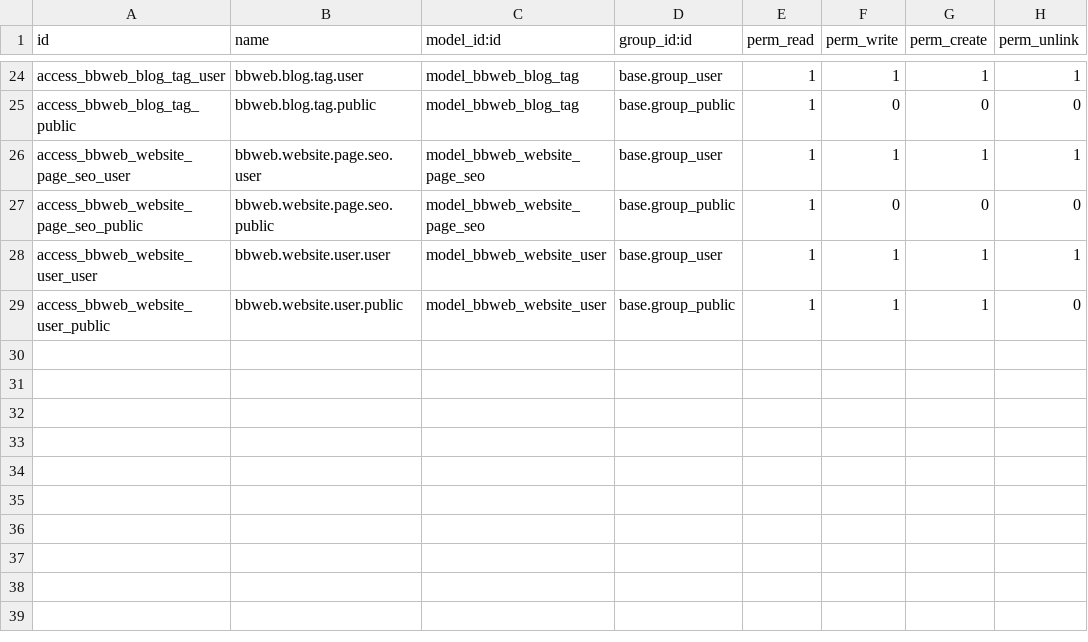
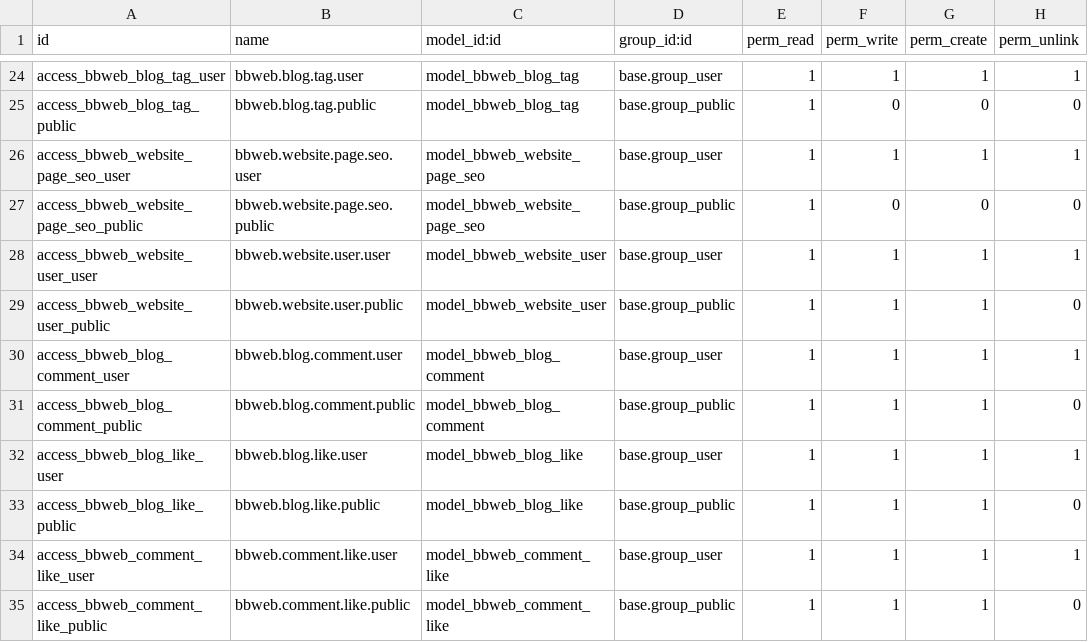
Before and after one commit to BinaryBuddiesOrg/BinaryBuddiesWEB, a CSV file: odoo/custom/binary_buddies_web/security/ir.model.access.csv, drawn as a sheet; only a part is shown, gaps mark what is left out; the diff names each change by its address in the sheet, - before the commit and + after, or states it on an @@ line.

Commit message:
Implement Likes, Comments and profile Support

```diff
--- a/odoo/custom/binary_buddies_web/security/ir.model.access.csv
+++ b/odoo/custom/binary_buddies_web/security/ir.model.access.csv
+row 30: access_bbweb_blog_comment_user | bbweb.blog.comment.user | model_bbweb_blog_comment | base.group_user | 1 | 1 | 1 | 1
+row 31: access_bbweb_blog_comment_public | bbweb.blog.comment.public | model_bbweb_blog_comment | base.group_public | 1 | 1 | 1 | 0
+row 32: access_bbweb_blog_like_user | bbweb.blog.like.user | model_bbweb_blog_like | base.group_user | 1 | 1 | 1 | 1
+row 33: access_bbweb_blog_like_public | bbweb.blog.like.public | model_bbweb_blog_like | base.group_public | 1 | 1 | 1 | 0
+row 34: access_bbweb_comment_like_user | bbweb.comment.like.user | model_bbweb_comment_like | base.group_user | 1 | 1 | 1 | 1
+row 35: access_bbweb_comment_like_public | bbweb.comment.like.public | model_bbweb_comment_like | base.group_public | 1 | 1 | 1 | 0
```
Also changed, not shown: 27 other files.
